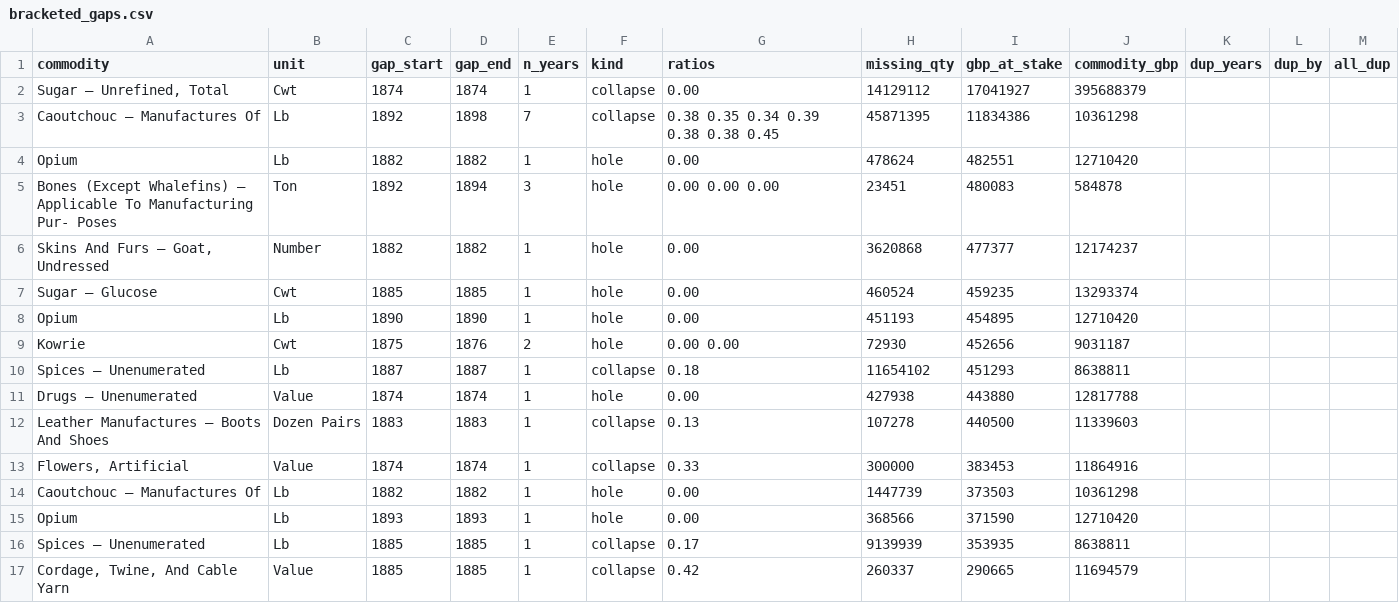
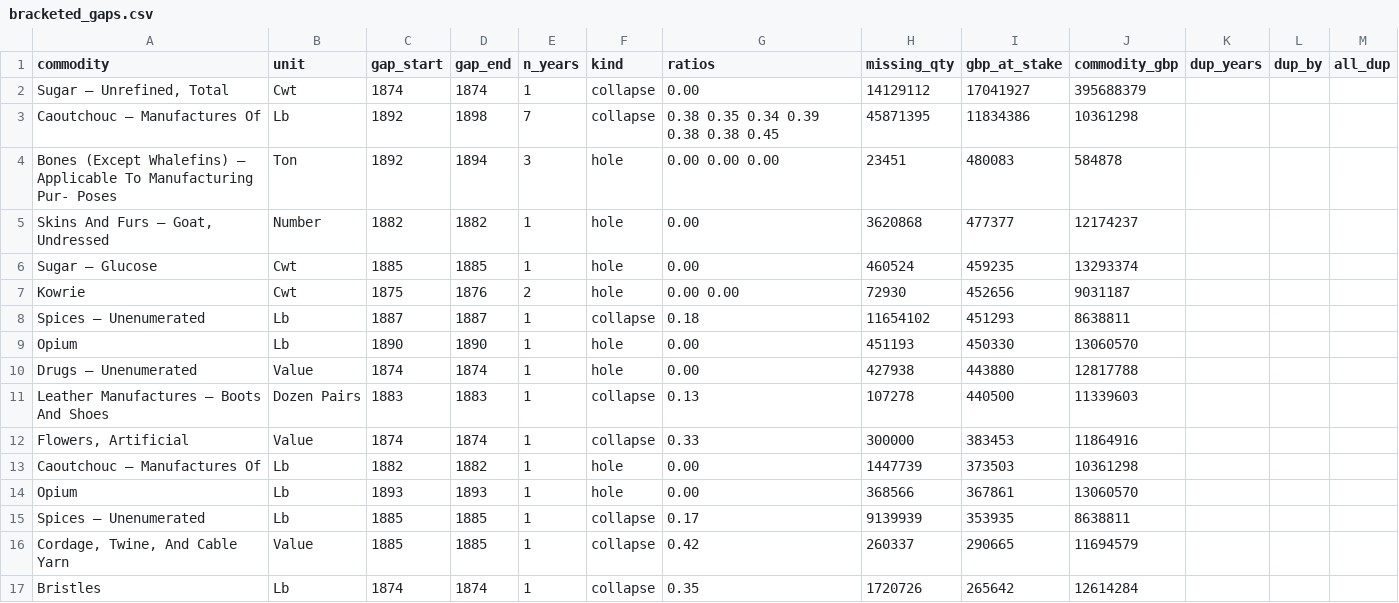
Before and after one commit to jburnford/uk-trade-db, a CSV file: reports/bracketed_gaps.csv, drawn as a sheet; only a part is shown; the shorter side is filled out with more unchanged rows.

```diff
--- a/reports/bracketed_gaps.csv
+++ b/reports/bracketed_gaps.csv
@@ -3,3 +3,2 @@ commodity,unit,gap_start,gap_end,n_years,kind,ratios,missing_qty,gbp_at_stake,co
 Caoutchouc — Manufactures Of,Lb,1892,1898,7,collapse,0.38 0.35 0.34 0.39 0.38 0.38 0.45,45871395,11834386,10361298,,,
-Opium,Lb,1882,1882,1,hole,0.00,478624,482551,12710420,,,
 Bones (Except Whalefins) — Applicable To Manufacturing Pur- Poses,Ton,1892,1894,3,hole,0.00 0.00 0.00,23451,480083,584878,,,
@@ -7,5 +6,5 @@ Bones (Except Whalefins) — Applicable To Manufacturing Pur- Poses,Ton,1892,189
 Sugar — Glucose,Cwt,1885,1885,1,hole,0.00,460524,459235,13293374,,,
-Opium,Lb,1890,1890,1,hole,0.00,451193,454895,12710420,,,
 Kowrie,Cwt,1875,1876,2,hole,0.00 0.00,72930,452656,9031187,,,
 Spices — Unenumerated,Lb,1887,1887,1,collapse,0.18,11654102,451293,8638811,,,
+Opium,Lb,1890,1890,1,hole,0.00,451193,450330,13060570,,,
 Drugs — Unenumerated,Value,1874,1874,1,hole,0.00,427938,443880,12817788,,,
@@ -14,3 +13,3 @@ Leather Manufactures — Boots And Shoes,Dozen Pairs,1883,1883,1,collapse,0.13,1
 Caoutchouc — Manufactures Of,Lb,1882,1882,1,hole,0.00,1447739,373503,10361298,,,
-Opium,Lb,1893,1893,1,hole,0.00,368566,371590,12710420,,,
+Opium,Lb,1893,1893,1,hole,0.00,368566,367861,13060570,,,
 Spices — Unenumerated,Lb,1885,1885,1,collapse,0.17,9139939,353935,8638811,,,
```
Also changed, not shown: 4 other files.
